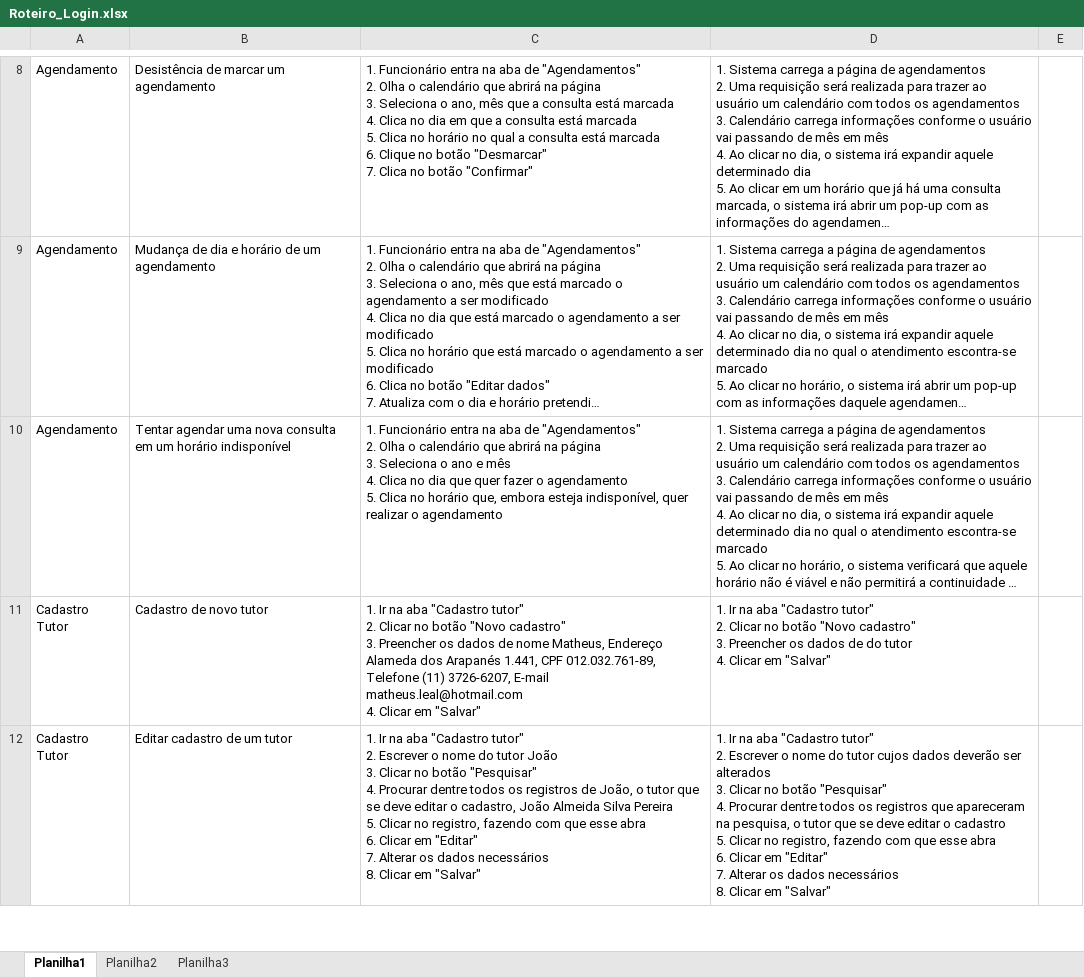
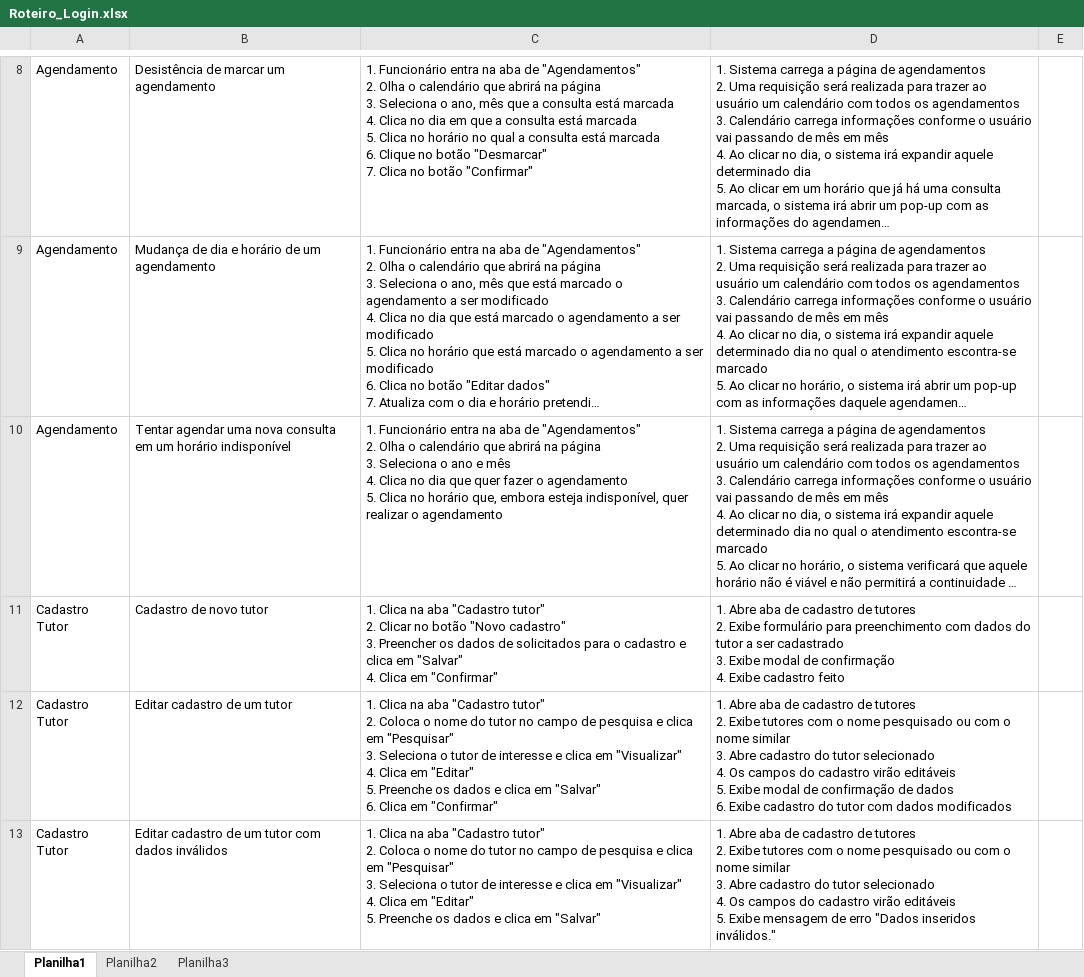
Before and after one commit to EquipeRocketIFSP/roteiros-teste, an Excel workbook: deprecated/Roteiro_Login.xlsx, sheet Planilha1, drawn as a sheet; only a part is shown, gaps mark what is left out; long unchanged cells end in …; values as stored, in another font and other column widths than the file's, no borders; ↵ is a line break in a cell; the diff covers the shown part only; the diff names each change by its address in the sheet, - before the commit and + after, or states it on an @@ line.

Commit message:
Add files via upload
Signed-off-by: Luís Renato Moreira da Costa <79427742+LuisRenatoCosta@users.noreply.github.com>

```diff
--- a/deprecated/Roteiro_Login.xlsx (sheet Planilha1)
+++ b/deprecated/Roteiro_Login.xlsx (sheet Planilha1)
-C11: 1. Ir na aba "Cadastro tutor" ↵ 2. Clicar no botão "Novo cadastro" ↵ 3. Preencher os dados de nome Matheus, Endereço Alameda dos Arapanés 1.441, CPF 012.032.761-89, Telefone (11) 3726-6207, E-mail matheus.leal@hotmail.com ↵ 4. Clicar em "Salvar"
+C11: 1. Clica na aba "Cadastro tutor" ↵ 2. Clicar no botão "Novo cadastro" ↵ 3. Preencher os dados de solicitados para o cadastro e clica em "Salvar" ↵ 4. Clica em "Confirmar"
-D11: 1. Ir na aba "Cadastro tutor" ↵ 2. Clicar no botão "Novo cadastro" ↵ 3. Preencher os dados de do tutor ↵ 4. Clicar em "Salvar"
+D11: 1. Abre aba de cadastro de tutores ↵ 2. Exibe formulário para preenchimento com dados do tutor a ser cadastrado ↵ 3. Exibe modal de confirmação ↵ 4. Exibe cadastro feito
-C12: 1. Ir na aba "Cadastro tutor" ↵ 2. Escrever o nome do tutor João ↵ 3. Clicar no botão "Pesquisar" ↵ 4. Procurar dentre todos os registros de João, o tutor que se deve editar o cadastro, João Almeida Silva Pereira ↵ 5. Clicar no registro, fazendo com que esse abra ↵ 6. Clicar em "Editar" ↵ 7. Alterar os dados necessários ↵ 8. Clicar em "Salvar"
+C12: 1. Clica na aba "Cadastro tutor" ↵ 2. Coloca o nome do tutor no campo de pesquisa e clica em "Pesquisar" ↵ 3. Seleciona o tutor de interesse e clica em "Visualizar" ↵ 4. Clica em "Editar" ↵ 5. Preenche os dados e clica em "Salvar" ↵ 6. Clica em "Confirmar"
-D12: 1. Ir na aba "Cadastro tutor" ↵ 2. Escrever o nome do tutor cujos dados deverão ser alterados ↵ 3. Clicar no botão "Pesquisar" ↵ 4. Procurar dentre todos os registros que apareceram na pesquisa, o tutor que se deve editar o cadastro ↵ 5. Clicar no registro, fazendo com que esse abra ↵ 6. Clicar em "Editar" ↵ 7. Alterar os dados necessários ↵ 8. Clicar em "Salvar"
+D12: 1. Abre aba de cadastro de tutores ↵ 2. Exibe tutores com o nome pesquisado ou com o nome similar ↵ 3. Abre cadastro do tutor selecionado ↵ 4. Os campos do cadastro virão editáveis ↵ 5. Exibe modal de confirmação de dados ↵ 6. Exibe cadastro do tutor com dados modificados
+row 13: Cadastro Tutor | Editar cadastro de um tutor com dados inválidos | 1. Clica na aba "Cadastro tutor" ↵ 2. Coloca o nome do tutor no campo de pesquisa e clica em "Pesquisar" ↵ 3. Seleciona o tutor de interesse e clica em "Visualizar" ↵ 4. Clica em "Editar" ↵ 5. Preenche os dados e clica em "Salvar" | 1. Abre aba de cadastro de tutores ↵ 2. Exibe tutores com o nome pesquisado ou com o nome similar ↵ 3. Abre cadastro do tutor selecionado ↵ 4. Os campos do cadastro virão editáveis ↵ 5. Exibe mensagem de erro "Dados inseridos inválidos."
```
Also changed, not shown: 2 added rows elsewhere in this sheet.
